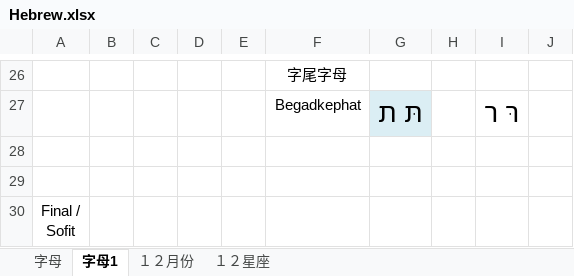
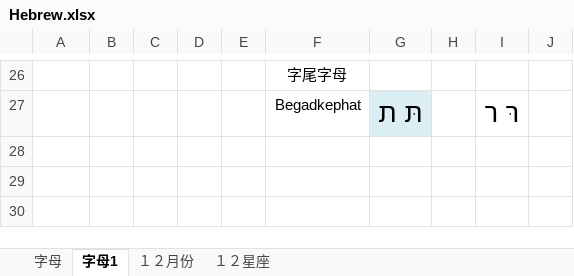
Before and after one commit to PertonChang/Hebrew_Learning, an Excel workbook: Hebrew.xlsx, sheet 字母1, drawn as a sheet; only a part is shown, gaps mark what is left out; values as stored, in another font and other column widths than the file's, no borders; ↵ is a line break in a cell; the diff names each change by its address in the sheet, - before the commit and + after, or states it on an @@ line.

```diff
--- a/Hebrew.xlsx (sheet 字母1)
+++ b/Hebrew.xlsx (sheet 字母1)
-row 28: (empty)
-row 29: (empty)
-row 30: Final / ↵ Sofit
```
Also changed, not shown: sheet １２月份, charts or pictures.
